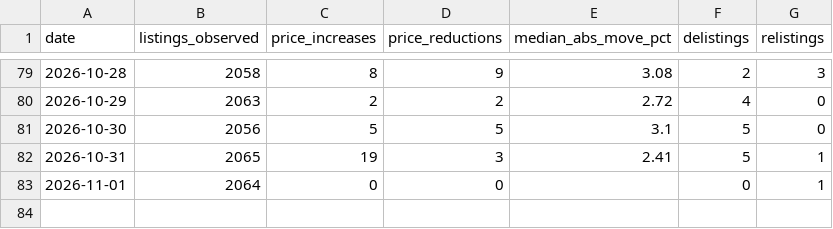
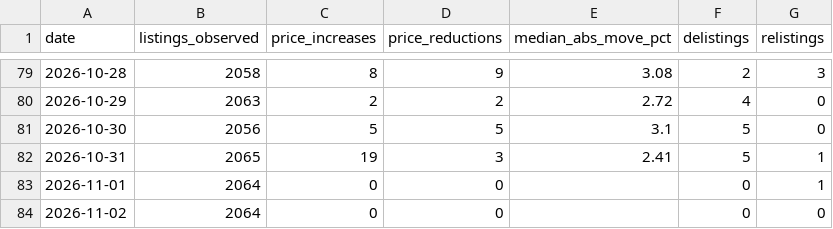
Before and after one commit to HenrikKolstad/avena-terminal, a CSV file: public/open-data/movement-ledger.csv, drawn as a sheet; only a part is shown, gaps mark what is left out.

Commit message:
chore(corpus): nightly open-data rebuild [skip ci]

```diff
--- a/public/open-data/movement-ledger.csv
+++ b/public/open-data/movement-ledger.csv
@@ -83 +83,2 @@ date,listings_observed,price_increases,price_reductions,median_abs_move_pct,deli
 2026-11-01,2064,0,0,,0,1
+2026-11-02,2064,0,0,,0,0
```
Also changed, not shown: 2 other files.
